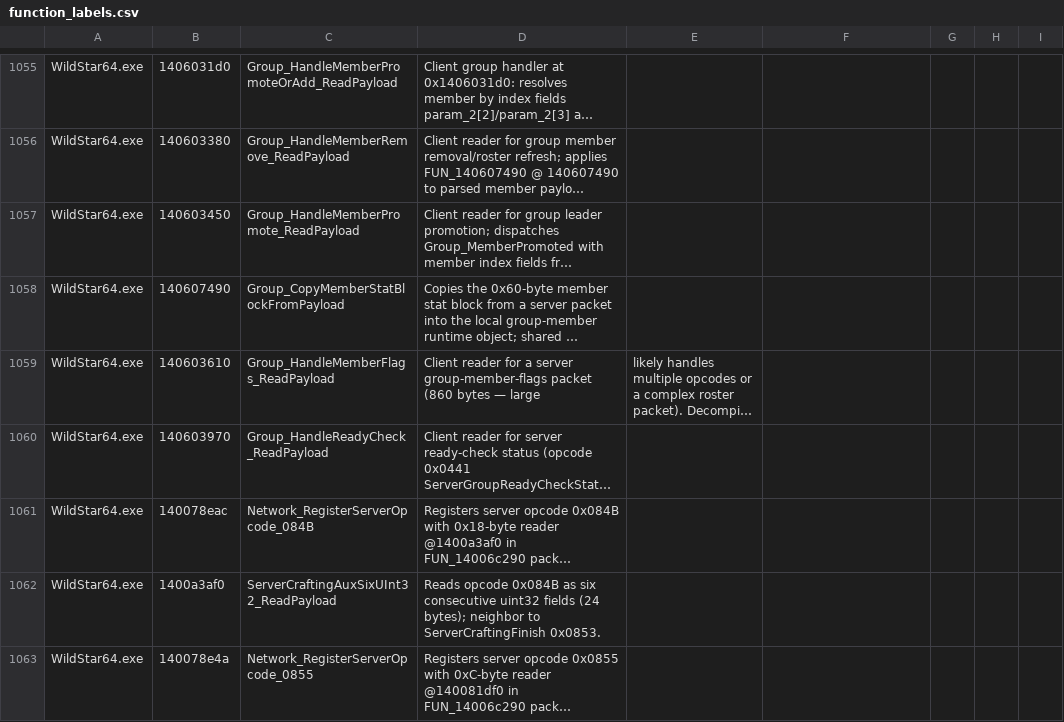
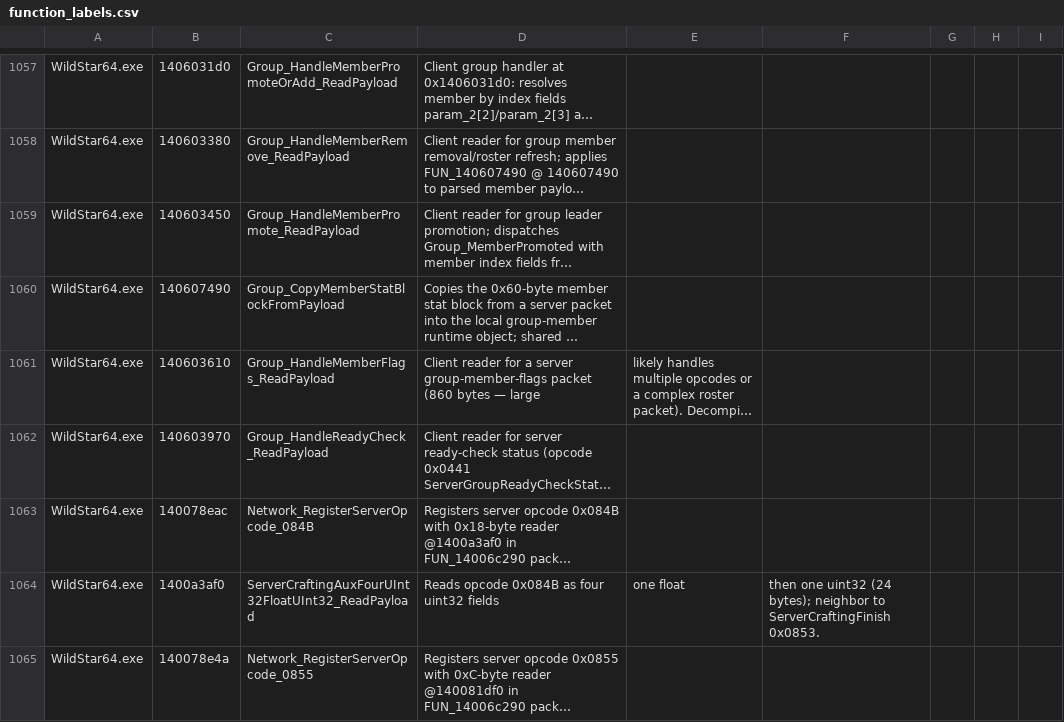
Before and after one commit to BankaiNoJutsu/NexusForever, a CSV file: Decomp/Analysis/function_labels.csv, drawn as a sheet; only a part is shown, gaps mark what is left out; long unchanged cells end in …; addresses are those after the commit; the diff covers the shown part only; the diff names each change by its address in the sheet, - before the commit and + after, or states it on an @@ line.

Commit message:
Record replacement and crafting evidence refresh
Updates the current feature status and matching tracker for the replacement queue work now committed: 0x05D5 opens an in-progress anchor queue, 0x0602 closes it, accepted replacement proposals merge into the active PvE match, stale groups close safely, and the remaining blocker is live accept/teleport plus multi-slot sequencing validation.

Records the crafting station evidence from the mapped helper functions. The notes distinguish the implemented conservative non-zero station validation and additive zero-station rejection from still-blocked service-key meanings, zero-station policy, discovery coordinate math, and aux packet emit intent.

Corrects durable labels, opcode coverage, and feature matrices for the refined 0x084B and 0x0855 crafting aux packet field types. Coverage inventory now reflects the additional WildStar64 labels without changing selected decompile counts unexpectedly.

Adds the addon corpus triage for map-tracked units, threat list, crafting display states, neighbor-share evidence, replacement LFR, and group stat blocks. The notes explicitly keep producer-side map-tracked behavior and unmapped group stat-slot semantics blocked instead of promoting addon-only observations to runtime behavior.

Refreshes verification records after review: focused matching filters passed 50/50 and 84/84, crafting packet/station filters passed 16/16, the full game test project passed 928/928, the full solution build succeeded with zero warnings or errors, the duplicate opcode scan was clean, and Test-DecompileManifest passed for WildStar64.exe.

```diff
--- a/Decomp/Analysis/function_labels.csv
+++ b/Decomp/Analysis/function_labels.csv
-C1064: ServerCraftingAuxSixUInt32_ReadPayload
+C1064: ServerCraftingAuxFourUInt32FloatUInt32_ReadPayload
-D1064: …0x084B as six consecutive uint32 fields (24 bytes); neighbor to ServerCraftingFinish 0x0853.
+D1064: …0x084B as four uint32 fields
-E1064: (empty)
+E1064: one float
-F1064: (empty)
+F1064: then one uint32 (24 bytes); neighbor to ServerCraftingFinish 0x0853.
```
Also changed, not shown: 2 added rows and 2 edited cells elsewhere in this file, 9 other files.
